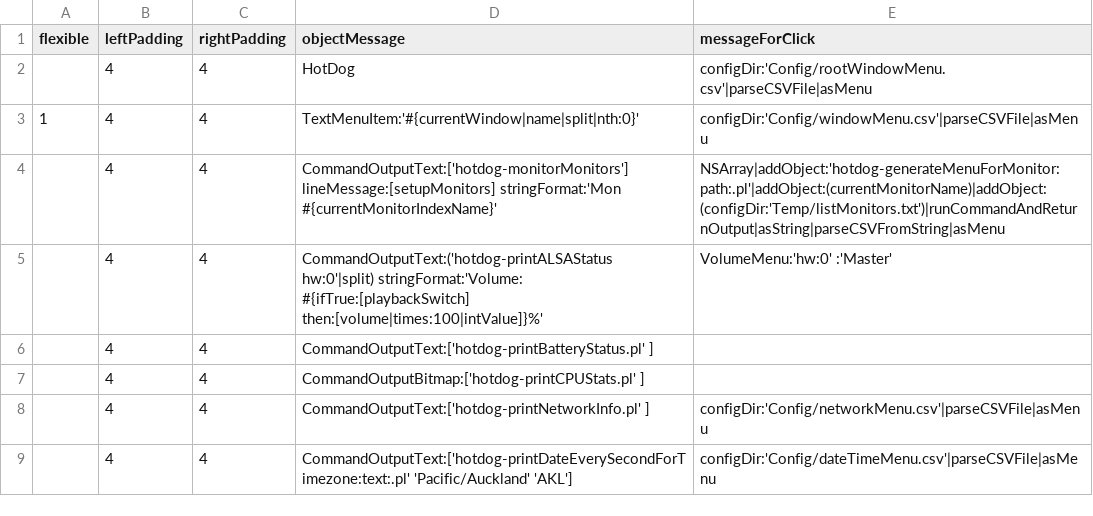
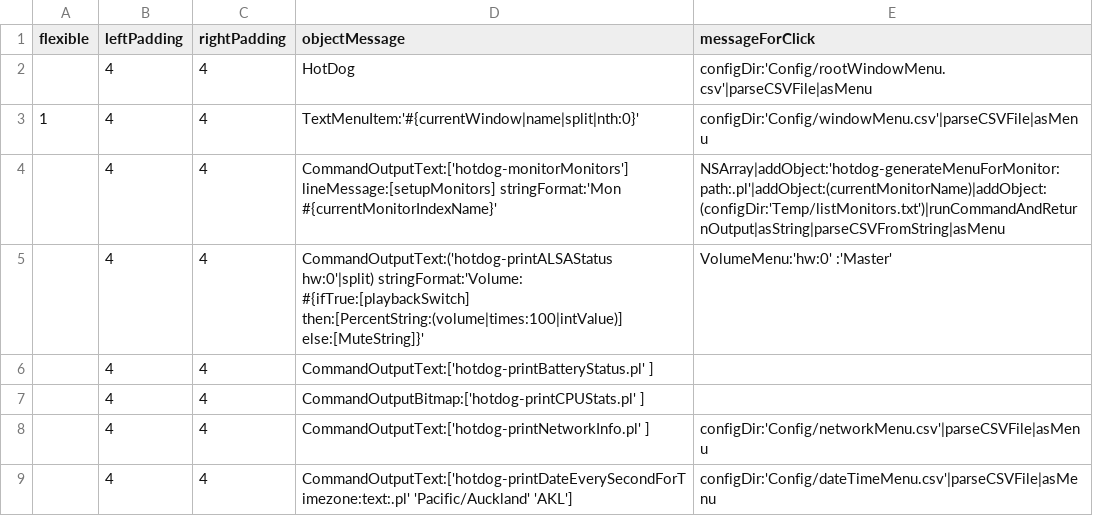
Before and after one commit to arthurchoung/HOTDOG, a CSV file: Config/menuBar.csv, drawn as a sheet.

Commit message:
Changed the ALSA menu, now display 'Mute' if muted

```diff
--- a/Config/menuBar.csv
+++ b/Config/menuBar.csv
@@ -4,3 +4,3 @@ flexible,leftPadding,rightPadding,objectMessage,messageForClick
 ,4,4,"CommandOutputText:['hotdog-monitorMonitors'] lineMessage:[setupMonitors] stringFormat:'Mon #{currentMonitorIndexName}'","NSArray|addObject:'hotdog-generateMenuForMonitor:path:.pl'|addObject:(currentMonitorName)|addObject:(configDir:'Temp/listMonitors.txt')|runCommandAndReturnOutput|asString|parseCSVFromString|asMenu"
-,4,4,"CommandOutputText:('hotdog-printALSAStatus hw:0'|split) stringFormat:'Volume: #{ifTrue:[playbackSwitch] then:[volume|times:100|intValue]}%'","VolumeMenu:'hw:0' :'Master'"
+,4,4,"CommandOutputText:('hotdog-printALSAStatus hw:0'|split) stringFormat:'Volume: #{ifTrue:[playbackSwitch] then:[PercentString:(volume|times:100|intValue)] else:[MuteString]}'","VolumeMenu:'hw:0' :'Master'"
 ,4,4,"CommandOutputText:['hotdog-printBatteryStatus.pl' ]",
```
